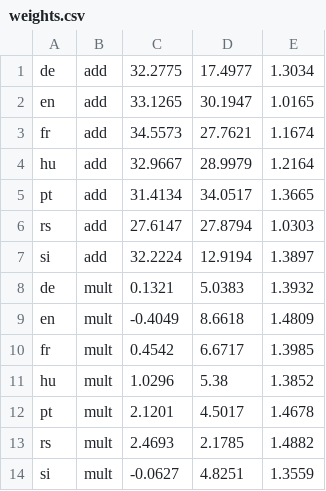
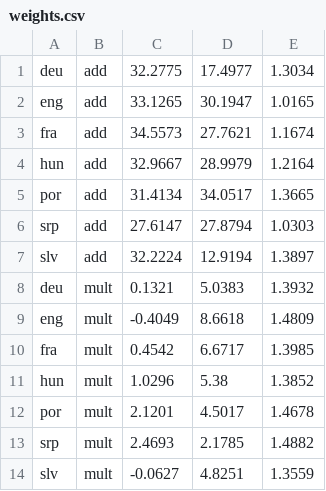
Before and after one commit to procesaur/Parallel-doc-embeds, a CSV file: weights.csv, drawn as a sheet.

Commit message:
Update weights.csv

```diff
--- a/weights.csv
+++ b/weights.csv
@@ -1,14 +1,14 @@
-de	add	32.2775	17.4977	1.3034
-en	add	33.1265	30.1947	1.0165
-fr	add	34.5573	27.7621	1.1674
-hu	add	32.9667	28.9979	1.2164
-pt	add	31.4134	34.0517	1.3665
-rs	add	27.6147	27.8794	1.0303
-si	add	32.2224	12.9194	1.3897
-de	mult	0.1321	5.0383	1.3932
-en	mult	-0.4049	8.6618	1.4809
-fr	mult	0.4542	6.6717	1.3985
-hu	mult	1.0296	5.38	1.3852
-pt	mult	2.1201	4.5017	1.4678
-rs	mult	2.4693	2.1785	1.4882
-si	mult	-0.0627	4.8251	1.3559
+deu	add	32.2775	17.4977	1.3034
+eng	add	33.1265	30.1947	1.0165
+fra	add	34.5573	27.7621	1.1674
+hun	add	32.9667	28.9979	1.2164
+por	add	31.4134	34.0517	1.3665
+srp	add	27.6147	27.8794	1.0303
+slv	add	32.2224	12.9194	1.3897
+deu	mult	0.1321	5.0383	1.3932
+eng	mult	-0.4049	8.6618	1.4809
+fra	mult	0.4542	6.6717	1.3985
+hun	mult	1.0296	5.38	1.3852
+por	mult	2.1201	4.5017	1.4678
+srp	mult	2.4693	2.1785	1.4882
+slv	mult	-0.0627	4.8251	1.3559
```
